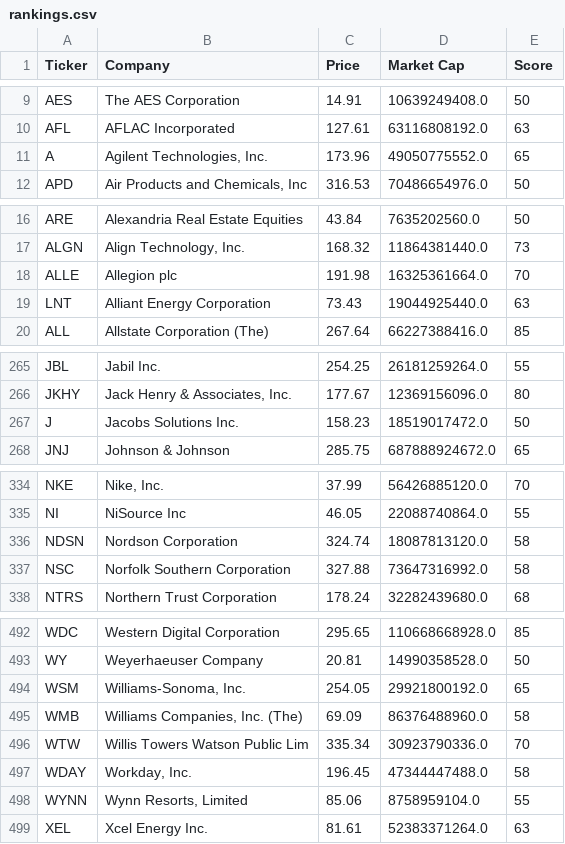
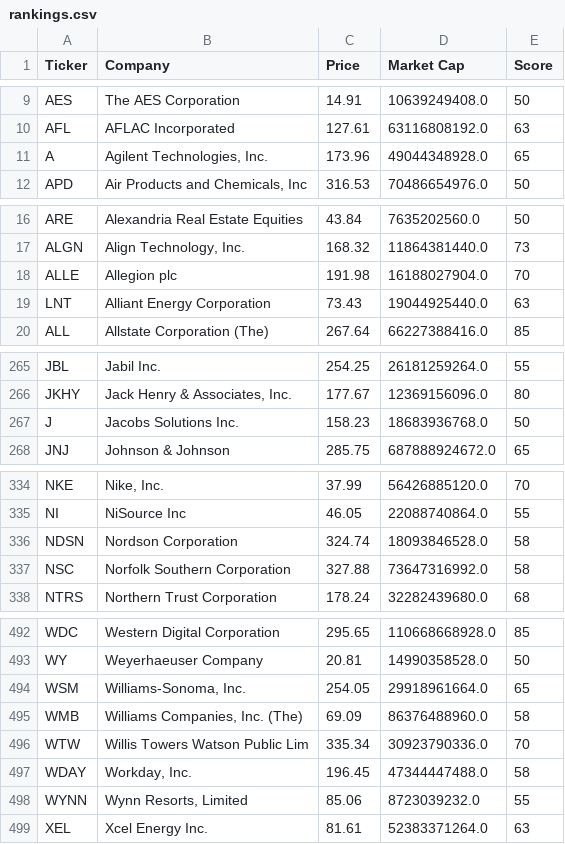
Before and after one commit to brandied1/investment-analyzer, a CSV file: rankings.csv, drawn as a sheet; only a part is shown, gaps mark what is left out; the diff covers the shown part only.

```diff
--- a/rankings.csv
+++ b/rankings.csv
@@ -10,3 +10,3 @@ AES,The AES Corporation,14.91,10639249408.0,50
 AFL,AFLAC Incorporated,127.61,63116808192.0,63
-A,"Agilent Technologies, Inc.",173.96,49050775552.0,65
+A,"Agilent Technologies, Inc.",173.96,49044348928.0,65
 APD,"Air Products and Chemicals, Inc",316.53,70486654976.0,50
@@ -17,3 +17,3 @@ ARE,Alexandria Real Estate Equities,43.84,7635202560.0,50
 ALGN,"Align Technology, Inc.",168.32,11864381440.0,73
-ALLE,Allegion plc,191.98,16325361664.0,70
+ALLE,Allegion plc,191.98,16188027904.0,70
 LNT,Alliant Energy Corporation,73.43,19044925440.0,63
@@ -266,3 +266,3 @@ JBL,Jabil Inc.,254.25,26181259264.0,55
 JKHY,"Jack Henry & Associates, Inc.",177.67,12369156096.0,80
-J,Jacobs Solutions Inc.,158.23,18519017472.0,50
+J,Jacobs Solutions Inc.,158.23,18683936768.0,50
 JNJ,Johnson & Johnson,285.75,687888924672.0,65
@@ -335,3 +335,3 @@ NKE,"Nike, Inc.",37.99,56426885120.0,70
 NI,NiSource Inc,46.05,22088740864.0,55
-NDSN,Nordson Corporation,324.74,18087813120.0,58
+NDSN,Nordson Corporation,324.74,18093846528.0,58
 NSC,Norfolk Southern Corporation,327.88,73647316992.0,58
@@ -493,3 +493,3 @@ WDC,Western Digital Corporation,295.65,110668668928.0,85
 WY,Weyerhaeuser Company,20.81,14990358528.0,50
-WSM,"Williams-Sonoma, Inc.",254.05,29921800192.0,65
+WSM,"Williams-Sonoma, Inc.",254.05,29918961664.0,65
 WMB,"Williams Companies, Inc. (The)",69.09,86376488960.0,58
@@ -497,3 +497,3 @@ WTW,Willis Towers Watson Public Lim,335.34,30923790336.0,70
 WDAY,"Workday, Inc.",196.45,47344447488.0,58
-WYNN,"Wynn Resorts, Limited",85.06,8758959104.0,55
+WYNN,"Wynn Resorts, Limited",85.06,8723039232.0,55
 XEL,Xcel Energy Inc.,81.61,52383371264.0,63
```
Also changed, not shown: 5 edited cells elsewhere in this file.
